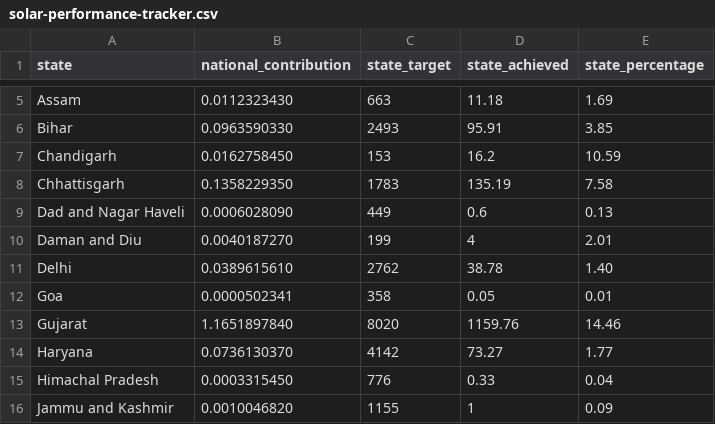
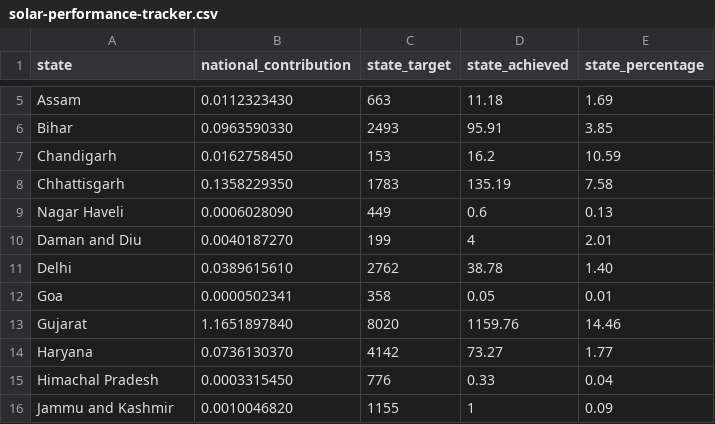
Before and after one commit to CSIS-iLab/india-states, a CSV file: _data/solar-performance-tracker.csv, drawn as a sheet; only a part is shown, gaps mark what is left out.

```diff
--- a/_data/solar-performance-tracker.csv
+++ b/_data/solar-performance-tracker.csv
@@ -8,3 +8,3 @@ Chandigarh,0.0162758450,153,16.2,10.59
 Chhattisgarh,0.1358229350,1783,135.19,7.58
-Dad and Nagar Haveli,0.0006028090,449,0.6,0.13
+Nagar Haveli,0.0006028090,449,0.6,0.13
 Daman and Diu,0.0040187270,199,4,2.01
```
Also changed, not shown: 6 other files.
